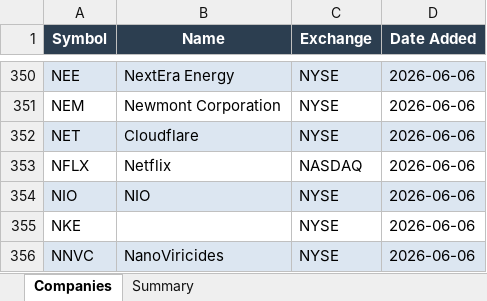
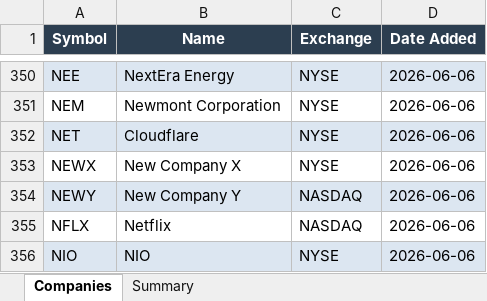
Before and after one commit to Lucky2Kode/finance-utils, an Excel workbook: outputs/A2ZStocks.xlsx, sheet Companies, drawn as a sheet; only a part is shown, gaps mark what is left out; the shorter side is filled out with more unchanged rows; values as stored, in another font and other column widths than the file's, no borders; the diff names each change by its address in the sheet, - before the commit and + after, or states it on an @@ line.

```diff
--- a/outputs/A2ZStocks.xlsx (sheet Companies)
+++ b/outputs/A2ZStocks.xlsx (sheet Companies)
+row 353: NEWX | New Company X | NYSE | 2026-06-06
+row 354: NEWY | New Company Y | NASDAQ | 2026-06-06
```
Also changed, not shown: sheet Summary, 3 other files.
